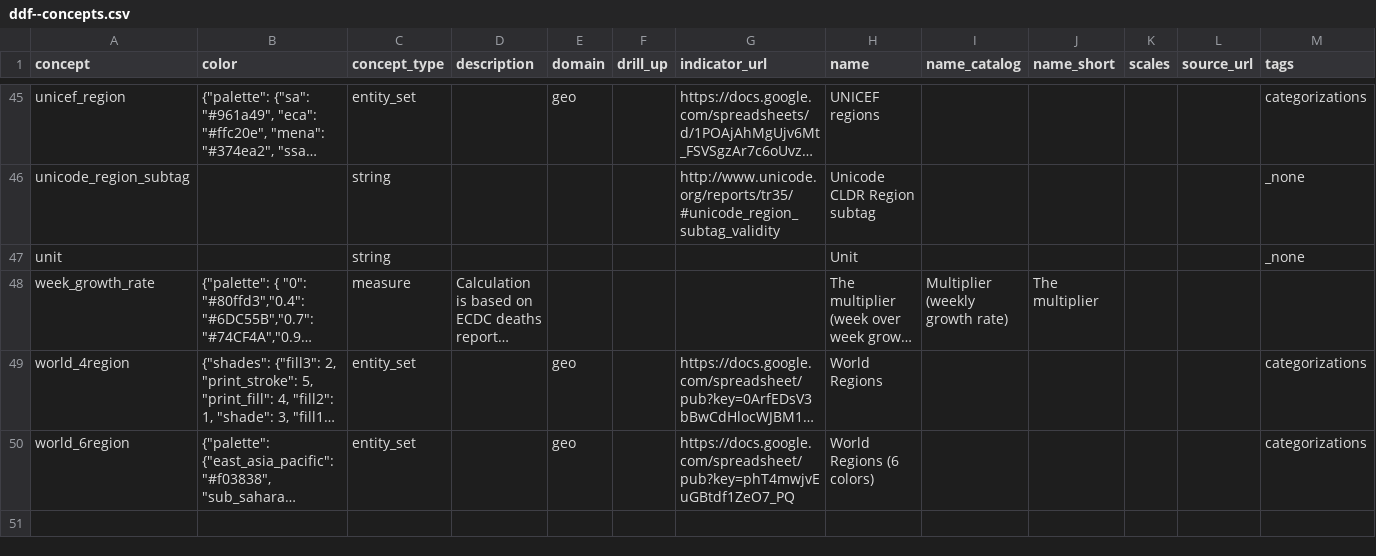
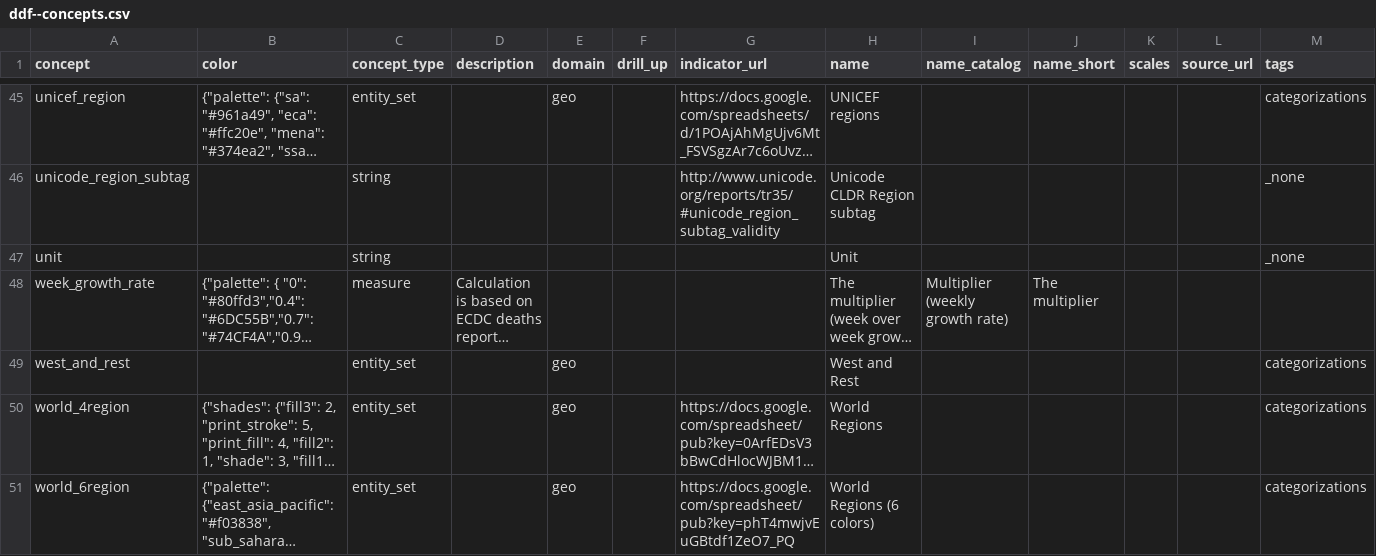
Before and after one commit to open-numbers/ddf--open_numbers--covid_19_geographic_distribution, a CSV file: ddf--concepts.csv, drawn as a sheet; only a part is shown, gaps mark what is left out; long unchanged cells end in …; rows hold the shown columns only; the diff names each change by its address in the sheet, - before the commit and + after, or states it on an @@ line.

Commit message:
auto generated dataset

```diff
--- a/ddf--concepts.csv
+++ b/ddf--concepts.csv
+row 49: west_and_rest |  | entity_set |  | geo |  |  | West and Rest |  |  |  |  | categorizations
```
Also changed, not shown: 1 other file.
